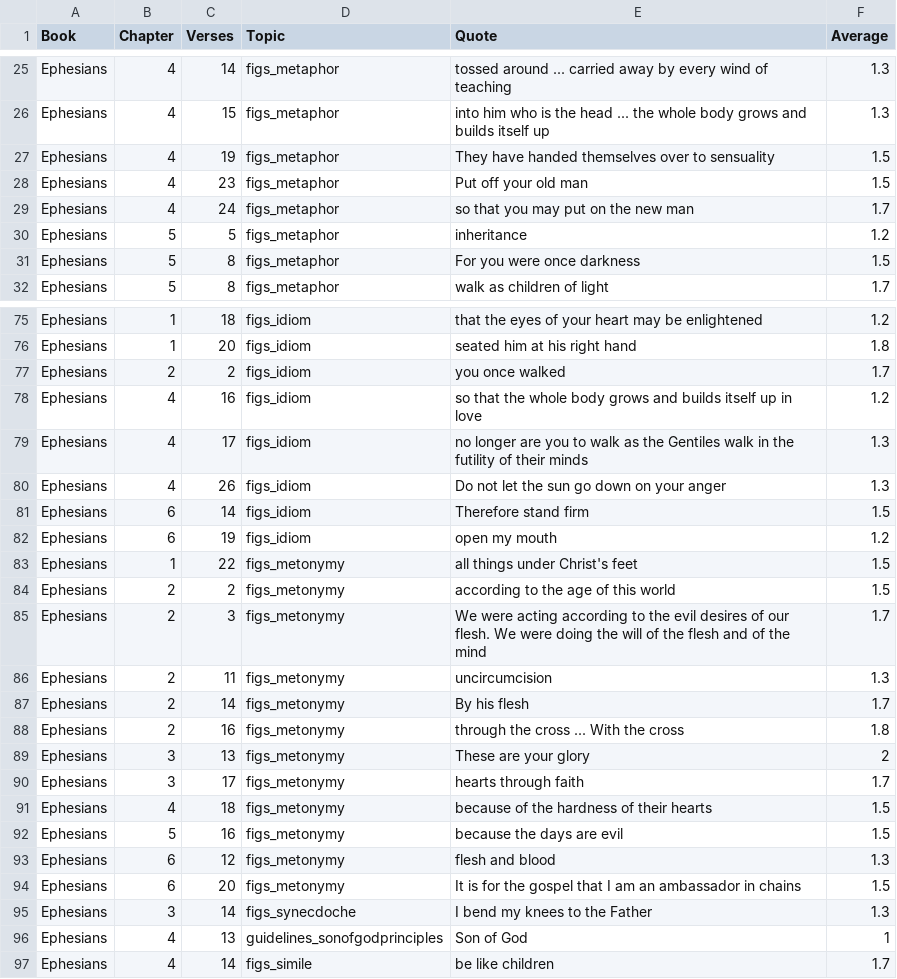
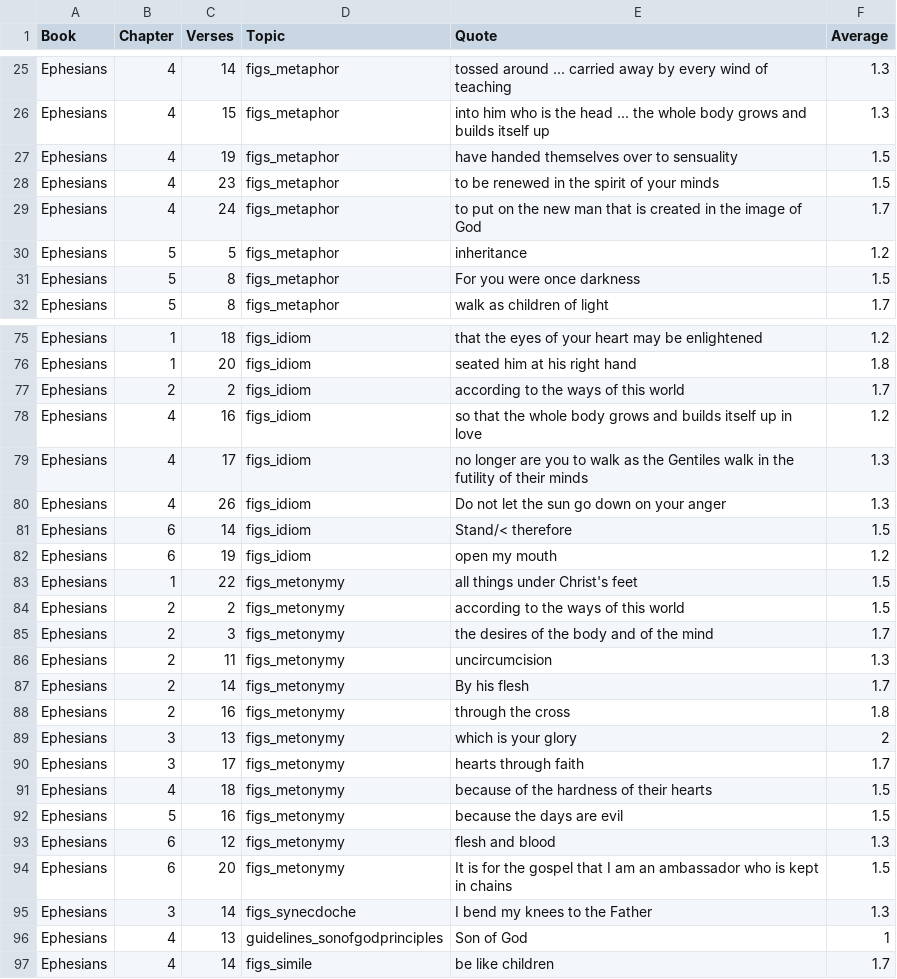
Before and after one commit to unfoldingWord/translationNotes, a CSV file: filters/Ephesians.csv, drawn as a sheet; only a part is shown, gaps mark what is left out; the diff covers the shown part only.

Commit message:
Fixes in ephesians

```diff
--- a/filters/Ephesians.csv
+++ b/filters/Ephesians.csv
@@ -26,5 +26,5 @@ Ephesians,4,14,figs_metaphor,tossed around ... carried away by every wind of tea
 Ephesians,4,15,figs_metaphor,into him who is the head ... the whole body grows and builds itself up,1.3
-Ephesians,4,19,figs_metaphor,They have handed themselves over to sensuality,1.5
-Ephesians,4,23,figs_metaphor,Put off your old man,1.5
-Ephesians,4,24,figs_metaphor,so that you may put on the new man,1.7
+Ephesians,4,19,figs_metaphor,have handed themselves over to sensuality,1.5
+Ephesians,4,23,figs_metaphor,to be renewed in the spirit of your minds,1.5
+Ephesians,4,24,figs_metaphor,to put on the new man that is created in the image of God,1.7
 Ephesians,5,5,figs_metaphor,inheritance,1.2
@@ -76,3 +76,3 @@ Ephesians,1,18,figs_idiom,that the eyes of your heart may be enlightened,1.2
 Ephesians,1,20,figs_idiom,seated him at his right hand,1.8
-Ephesians,2,2,figs_idiom,you once walked,1.7
+Ephesians,2,2,figs_idiom,according to the ways of this world,1.7
 Ephesians,4,16,figs_idiom,so that the whole body grows and builds itself up in love,1.2
@@ -80,11 +80,11 @@ Ephesians,4,17,figs_idiom,no longer are you to walk as the Gentiles walk in the
 Ephesians,4,26,figs_idiom,Do not let the sun go down on your anger,1.3
-Ephesians,6,14,figs_idiom,Therefore stand firm,1.5
+Ephesians,6,14,figs_idiom,Stand/< therefore,1.5
 Ephesians,6,19,figs_idiom,open my mouth,1.2
 Ephesians,1,22,figs_metonymy,all things under Christ's feet,1.5
-Ephesians,2,2,figs_metonymy,according to the age of this world,1.5
-Ephesians,2,3,figs_metonymy,We were acting according to the evil desires of our flesh. We were doing the will of the flesh and of the mind,1.7
+Ephesians,2,2,figs_metonymy,according to the ways of this world,1.5
+Ephesians,2,3,figs_metonymy,the desires of the body and of the mind,1.7
 Ephesians,2,11,figs_metonymy,uncircumcision,1.3
 Ephesians,2,14,figs_metonymy,By his flesh,1.7
-Ephesians,2,16,figs_metonymy,through the cross ... With the cross,1.8
-Ephesians,3,13,figs_metonymy,These are your glory,2
+Ephesians,2,16,figs_metonymy,through the cross,1.8
+Ephesians,3,13,figs_metonymy,which is your glory,2
 Ephesians,3,17,figs_metonymy,hearts through faith,1.7
@@ -93,3 +93,3 @@ Ephesians,5,16,figs_metonymy,because the days are evil,1.5
 Ephesians,6,12,figs_metonymy,flesh and blood,1.3
-Ephesians,6,20,figs_metonymy,It is for the gospel that I am an ambassador in chains,1.5
+Ephesians,6,20,figs_metonymy,It is for the gospel that I am an ambassador who is kept in chains,1.5
 Ephesians,3,14,figs_synecdoche,I bend my knees to the Father,1.3
```
Also changed, not shown: 11 edited cells elsewhere in this file.
